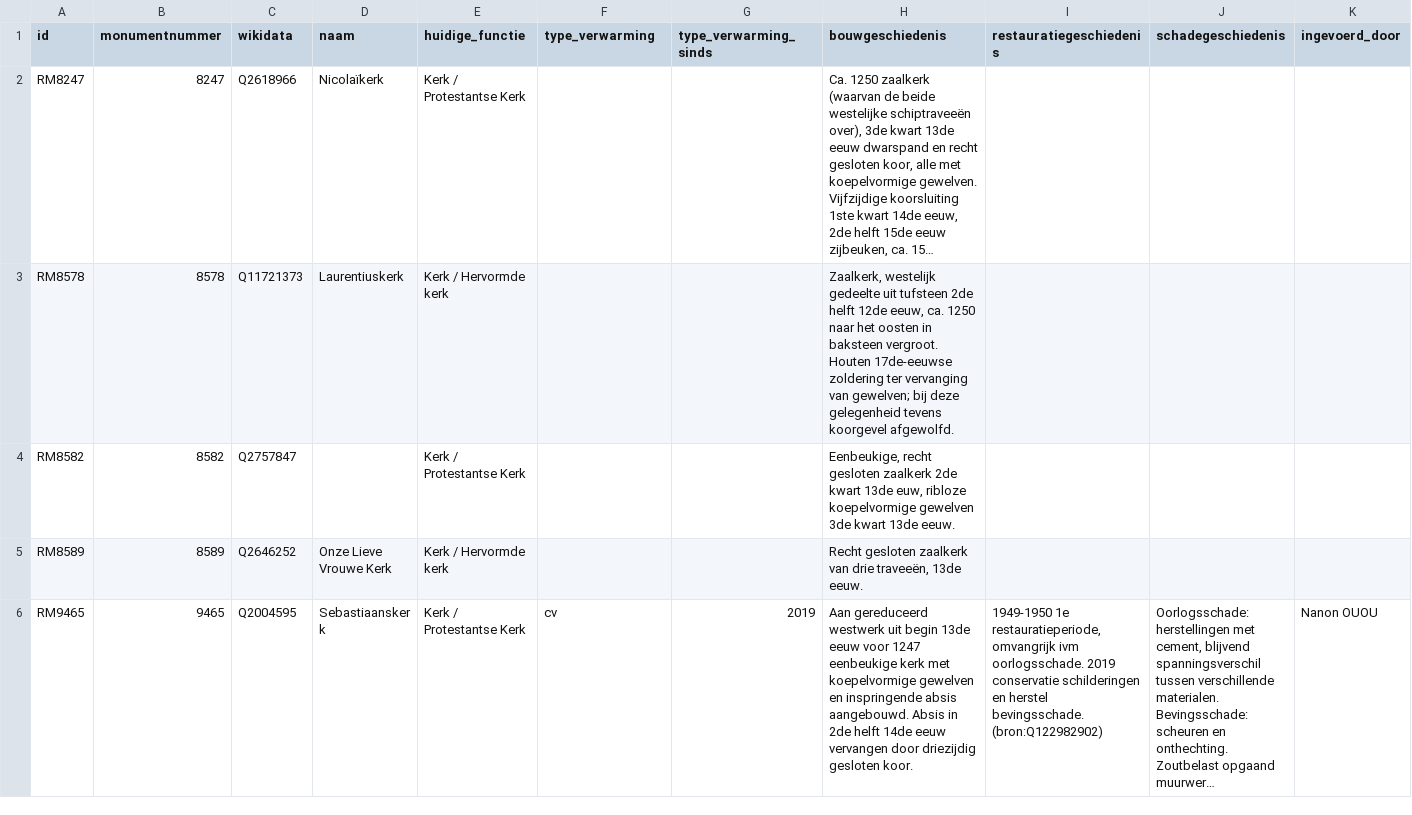
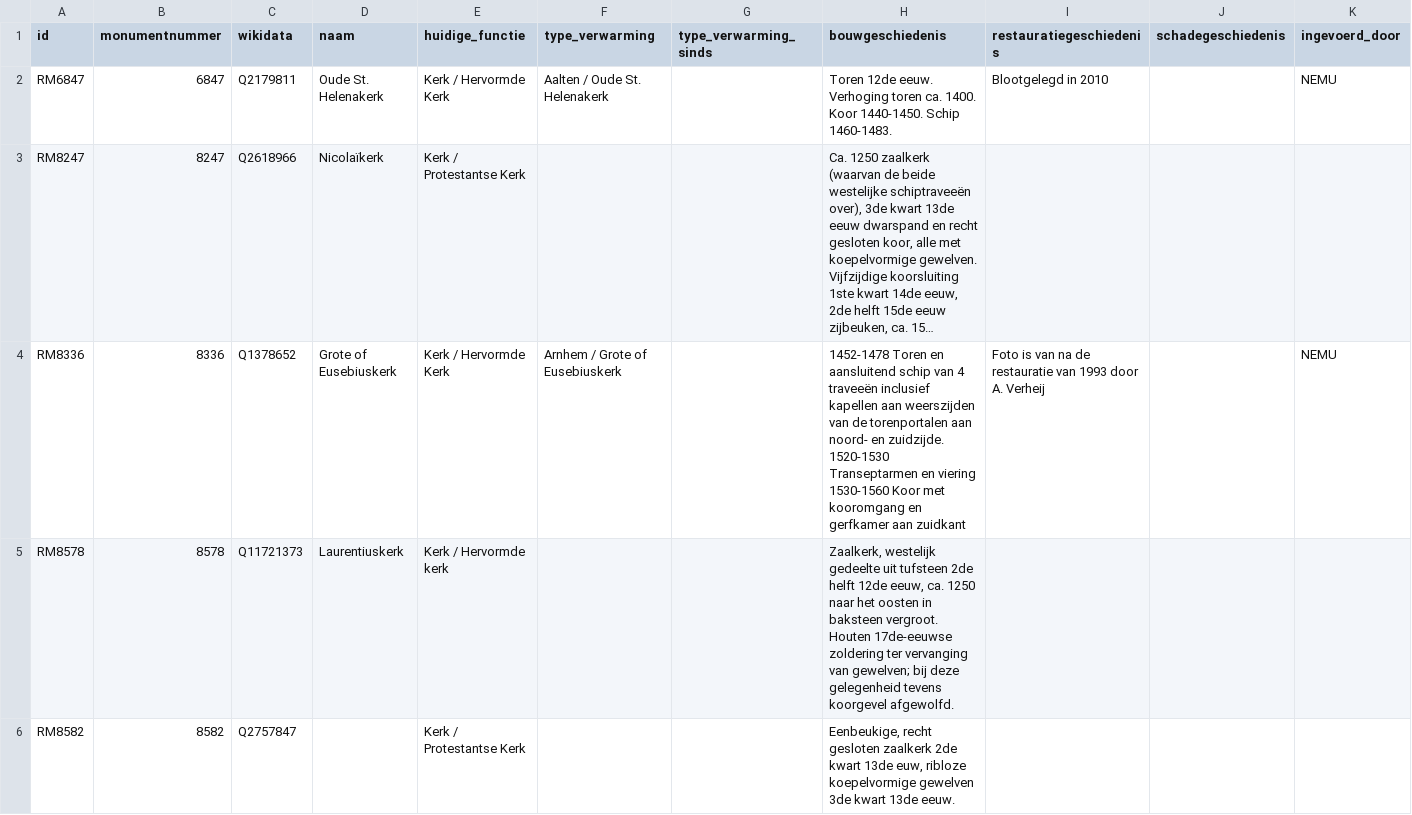
Before and after one commit to mmmenno/muurschilderingen, a CSV file: data/gebouwen.csv, drawn as a sheet; only a part is shown; the shorter side is filled out with more unchanged rows; long unchanged cells end in …; ↵ is a line break in a cell; the diff covers the shown part only; the diff names each change by its address in the sheet, - before the commit and + after, or states it on an @@ line.

```diff
--- a/data/gebouwen.csv
+++ b/data/gebouwen.csv
+row 2: RM6847 | 6847 | Q2179811 | Oude St. Helenakerk | Kerk / Hervormde Kerk | Aalten / Oude St. Helenakerk |  | Toren 12de eeuw. Verhoging toren ca. 1400. Koor 1440-1450. Schip 1460-1483. | Blootgelegd in 2010 |  | NEMU
+row 4: RM8336 | 8336 | Q1378652 | Grote of Eusebiuskerk | Kerk / Hervormde Kerk | Arnhem / Grote of Eusebiuskerk |  | 1452-1478 Toren en aansluitend schip van 4 traveeën inclusief kapellen aan weerszijden van de torenportalen aan noord- en zuidzijde. ↵ 1520-1530 Transeptarmen en viering ↵ 1530-1560 Koor met kooromgang en gerfkamer aan zuidkant | Foto is van na de restauratie van 1993 door A. Verheij |  | NEMU
```
Also changed, not shown: 10 added rows elsewhere in this file, data/muurschilderingen-overzicht.csv, 4 other files.
